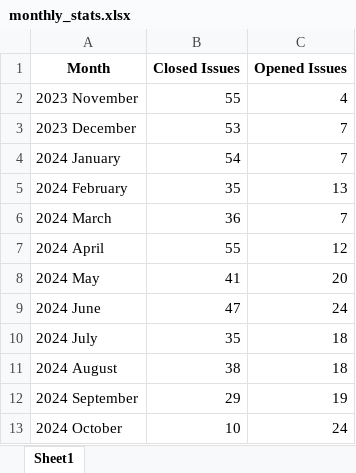
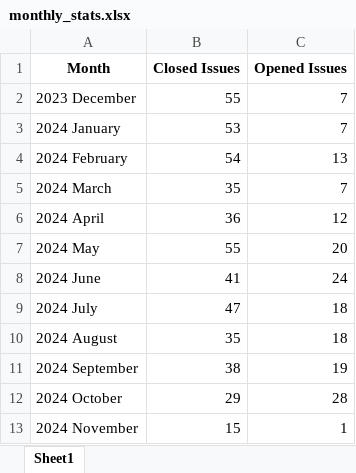
Before and after one commit to tudorpopams/fluentui-issue-stats, an Excel workbook: spreadsheets/monthly_stats.xlsx, sheet Sheet1, drawn as a sheet; values as stored, in another font and other column widths than the file's, no borders; removed rows and columns are numbered as before the commit, all else as after; the diff names each change by its address in the sheet, - before the commit and + after, or states it on an @@ line.

```diff
--- a/spreadsheets/monthly_stats.xlsx (sheet Sheet1)
+++ b/spreadsheets/monthly_stats.xlsx (sheet Sheet1)
-row 2: 2023 November | 55 | 4
-B2 (Closed Issues): 53
+B2 (Closed Issues): 55
-B3 (Closed Issues): 54
+B3 (Closed Issues): 53
-B4 (Closed Issues): 35
+B4 (Closed Issues): 54
-B5 (Closed Issues): 36
+B5 (Closed Issues): 35
-B6 (Closed Issues): 55
+B6 (Closed Issues): 36
-B7 (Closed Issues): 41
+B7 (Closed Issues): 55
-B8 (Closed Issues): 47
+B8 (Closed Issues): 41
-B9 (Closed Issues): 35
+B9 (Closed Issues): 47
-B10 (Closed Issues): 38
+B10 (Closed Issues): 35
-B11 (Closed Issues): 29
+B11 (Closed Issues): 38
-B12 (Closed Issues): 10
+B12 (Closed Issues): 29
-C12 (Opened Issues): 24
+C12 (Opened Issues): 28
+row 13: 2024 November | 15 | 1
```
Also changed, not shown: spreadsheets/component_stats.xlsx, spreadsheets/overall_issue_stats.xlsx, 8 other files.
